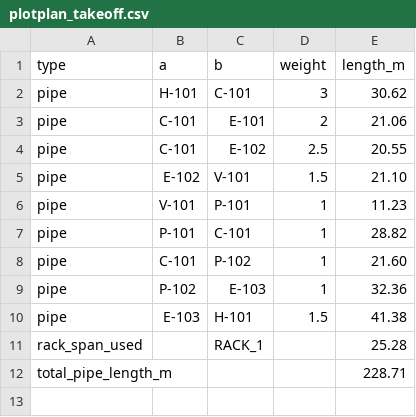
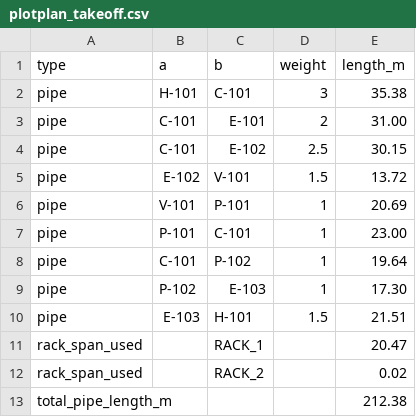
Before and after one commit to may3rd/plotplan-fit-me, a CSV file: backend/plotplan_takeoff.csv, drawn as a sheet.

Commit message:
feat: implement server-sent events for solve progress tracking
- Refactor the solve_data function in api.py to stream progress updates via SSE.
- Introduce a worker thread to handle the blocking solver and emit progress events.
- Update the solve function in plotplan.py to accept an on_progress callback for real-time updates.
- Enhance the frontend to display a progress bar during the solve operation, reflecting the current progress.
- Modify the results dialog to improve UI responsiveness and usability.
- Update takeoff CSV data to reflect new values and maintain consistency.

```diff
--- a/backend/plotplan_takeoff.csv
+++ b/backend/plotplan_takeoff.csv
@@ -1,12 +1,13 @@
 type,a,b,weight,length_m
-pipe,H-101,C-101,3,30.62
-pipe,C-101,E-101,2,21.06
-pipe,C-101,E-102,2.5,20.55
-pipe,E-102,V-101,1.5,21.10
-pipe,V-101,P-101,1,11.23
-pipe,P-101,C-101,1,28.82
-pipe,C-101,P-102,1,21.60
-pipe,P-102,E-103,1,32.36
-pipe,E-103,H-101,1.5,41.38
-rack_span_used,,RACK_1,,25.28
-total_pipe_length_m,,,,228.71
+pipe,H-101,C-101,3,35.38
+pipe,C-101,E-101,2,31.00
+pipe,C-101,E-102,2.5,30.15
+pipe,E-102,V-101,1.5,13.72
+pipe,V-101,P-101,1,20.69
+pipe,P-101,C-101,1,23.00
+pipe,C-101,P-102,1,19.64
+pipe,P-102,E-103,1,17.30
+pipe,E-103,H-101,1.5,21.51
+rack_span_used,,RACK_1,,20.47
+rack_span_used,,RACK_2,,0.02
+total_pipe_length_m,,,,212.38
```
Also changed, not shown: 6 other files.
